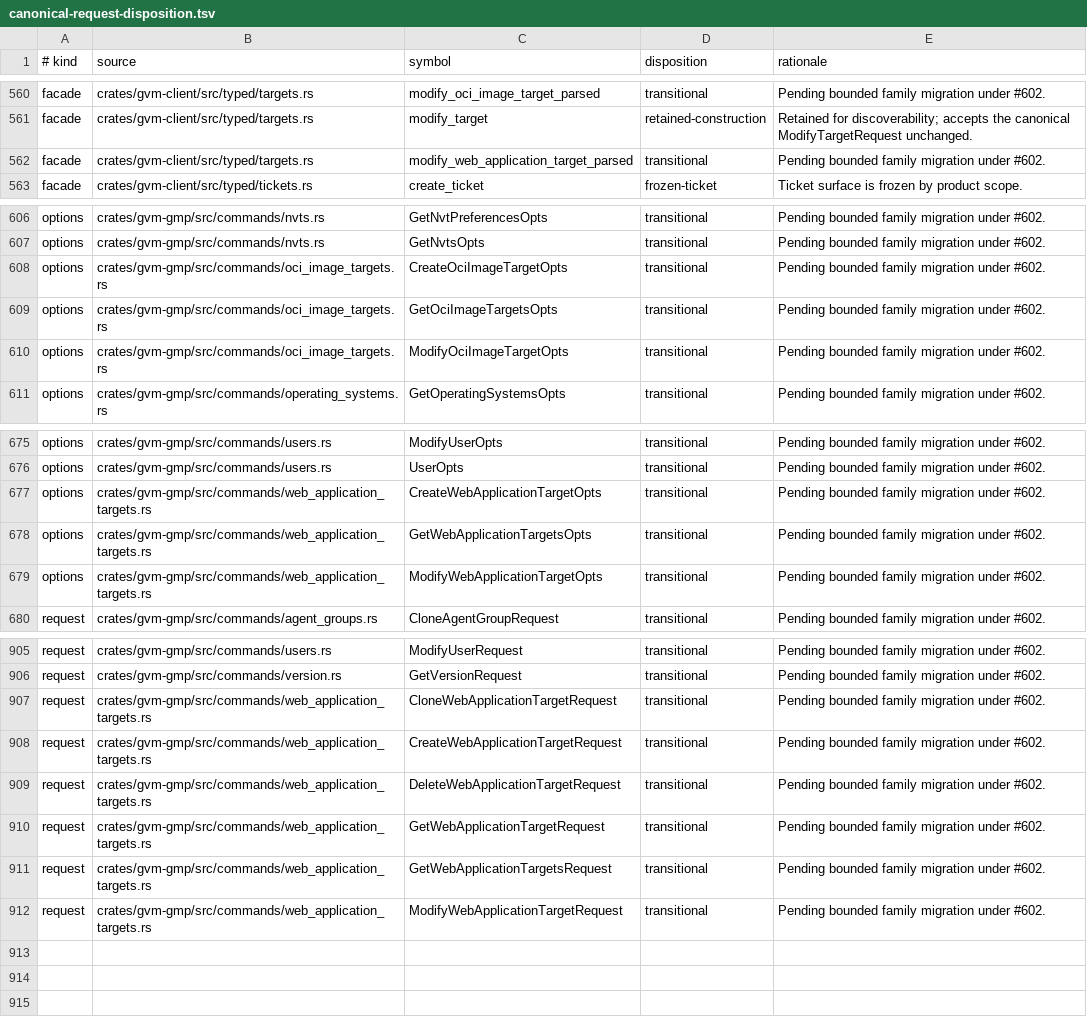
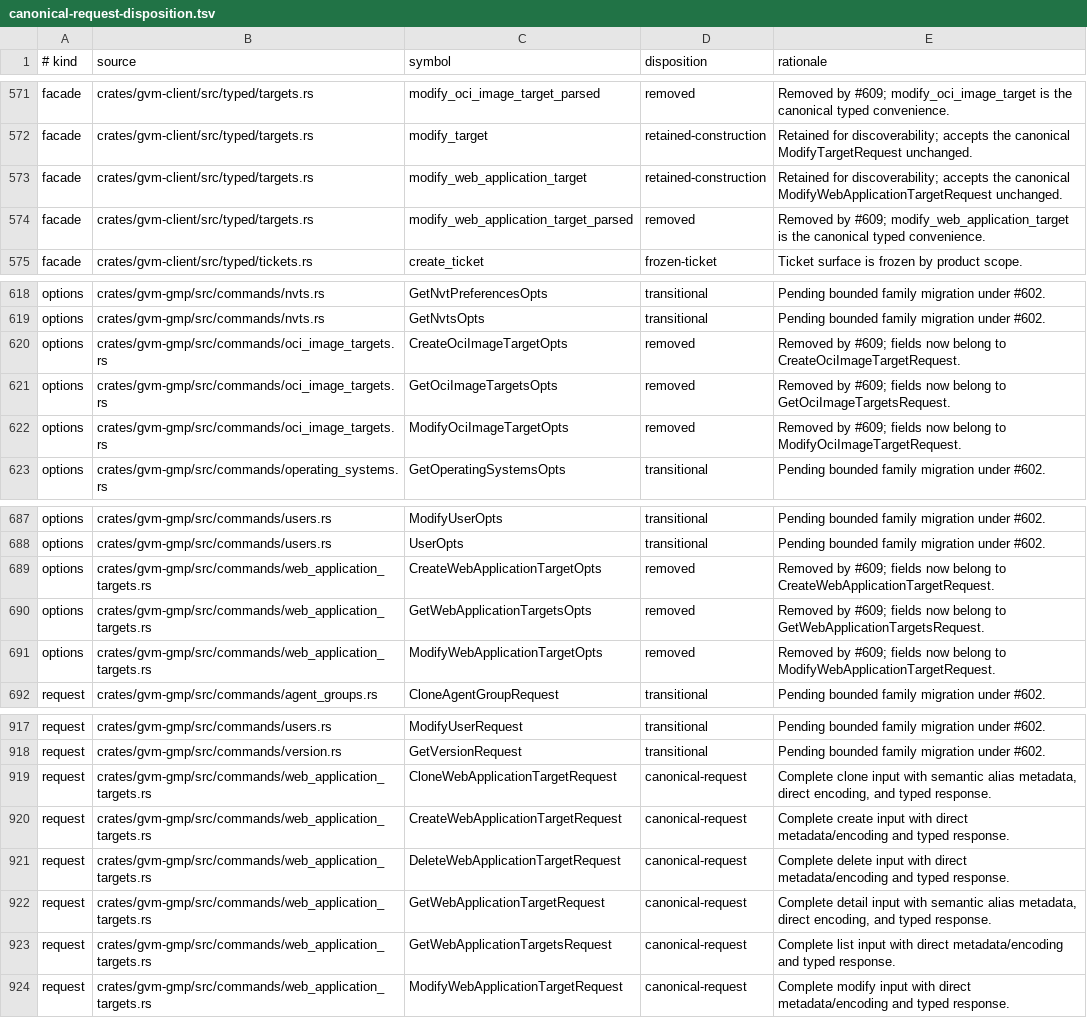
Before and after one commit to greenbone-hive/rust-gvm, a TSV file: docs/canonical-request-disposition.tsv, drawn as a sheet; only a part is shown, gaps mark what is left out; addresses are those after the commit; the diff covers the shown part only; the diff names each change by its address in the sheet, - before the commit and + after, or states it on an @@ line.

Commit message:
refactor(gmp): make alternate target requests canonical (#610)
* refactor(gmp): make alternate target requests canonical

Replace the OCI-image and web-application target builder surfaces with complete canonical request values, typed client delegates, checked ledger dispositions, and pinned gvmd evidence.

Agent: Thoth
Model: openai/gpt-5.6-sol
Thinking: xhigh
Bot-Owner: @llunved

* test: satisfy strict clippy for alternate targets

Borrow request values in the mock helper and share authenticated Next-client setup so the all-targets strict Clippy job remains warning-free.

Agent: Thoth
Model: openai/gpt-5.6-sol
Thinking: xhigh
Bot-Owner: @llunved

```diff
--- a/docs/canonical-request-disposition.tsv
+++ b/docs/canonical-request-disposition.tsv
-D571 (disposition): transitional
+D571 (disposition): removed
-E571 (rationale): Pending bounded family migration under #602.
+E571 (rationale): Removed by #609; modify_oci_image_target is the canonical typed convenience.
+row 573: facade | crates/gvm-client/src/typed/targets.rs | modify_web_application_target | retained-construction | Retained for discoverability; accepts the canonical ModifyWebApplicationTargetRequest unchanged.
-D574 (disposition): transitional
+D574 (disposition): removed
-E574 (rationale): Pending bounded family migration under #602.
+E574 (rationale): Removed by #609; modify_web_application_target is the canonical typed convenience.
-D620:D622 (disposition): transitional
+D620:D622 (disposition): removed
-E620 (rationale): Pending bounded family migration under #602.
+E620 (rationale): Removed by #609; fields now belong to CreateOciImageTargetRequest.
-E621 (rationale): Pending bounded family migration under #602.
+E621 (rationale): Removed by #609; fields now belong to GetOciImageTargetsRequest.
-E622 (rationale): Pending bounded family migration under #602.
+E622 (rationale): Removed by #609; fields now belong to ModifyOciImageTargetRequest.
-D689:D691 (disposition): transitional
+D689:D691 (disposition): removed
-E689 (rationale): Pending bounded family migration under #602.
+E689 (rationale): Removed by #609; fields now belong to CreateWebApplicationTargetRequest.
-E690 (rationale): Pending bounded family migration under #602.
+E690 (rationale): Removed by #609; fields now belong to GetWebApplicationTargetsRequest.
-E691 (rationale): Pending bounded family migration under #602.
+E691 (rationale): Removed by #609; fields now belong to ModifyWebApplicationTargetRequest.
-D919:D924 (disposition): transitional
+D919:D924 (disposition): canonical-request
-E919 (rationale): Pending bounded family migration under #602.
+E919 (rationale): Complete clone input with semantic alias metadata, direct encoding, and typed response.
-E920 (rationale): Pending bounded family migration under #602.
+E920 (rationale): Complete create input with direct metadata/encoding and typed response.
-E921 (rationale): Pending bounded family migration under #602.
+E921 (rationale): Complete delete input with direct metadata/encoding and typed response.
-E922 (rationale): Pending bounded family migration under #602.
+E922 (rationale): Complete detail input with semantic alias metadata, direct encoding, and typed response.
-E923 (rationale): Pending bounded family migration under #602.
+E923 (rationale): Complete list input with direct metadata/encoding and typed response.
-E924 (rationale): Pending bounded family migration under #602.
+E924 (rationale): Complete modify input with direct metadata/encoding and typed response.
```
Also changed, not shown: 11 added rows and 56 edited cells elsewhere in this file, 16 other files.
